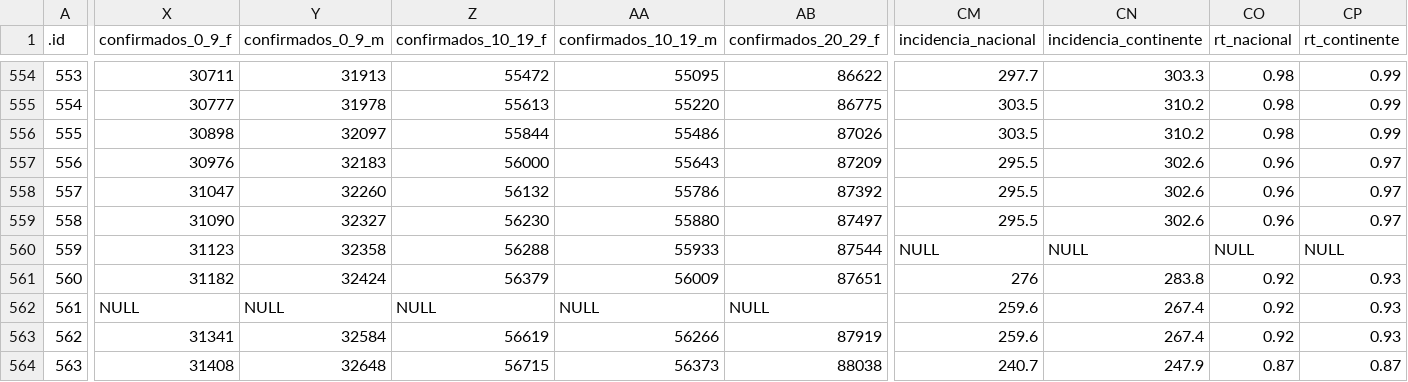
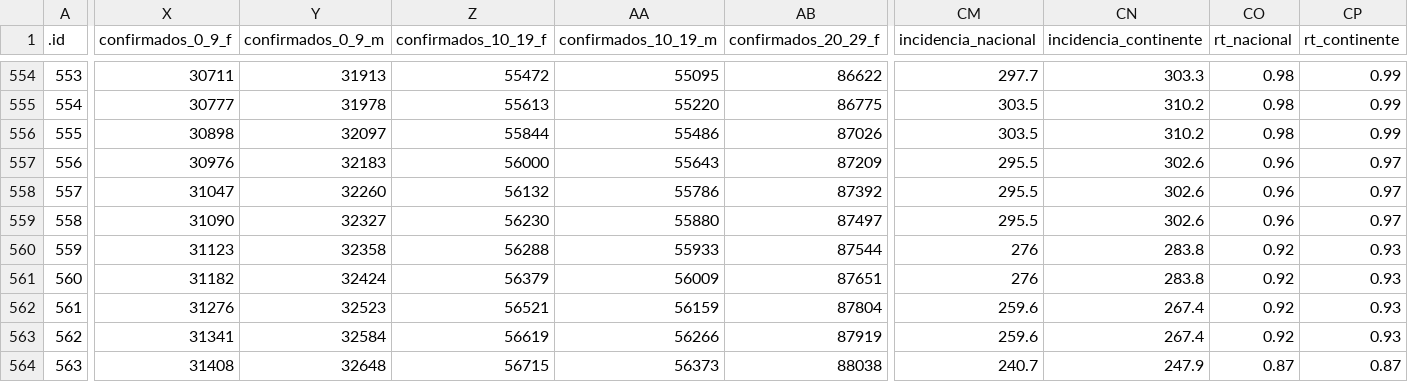
Before and after one commit to CEAUL/Dados_COVID-19_PT, a CSV file: data/covid19pt_DSSG_Orig.csv, drawn as a sheet; only a part is shown, gaps mark what is left out; the diff covers the shown part only; the diff names each change by its address in the sheet, - before the commit and + after, or states it on an @@ line.

Commit message:
Downloaded raw data from scratch.

```diff
--- a/data/covid19pt_DSSG_Orig.csv
+++ b/data/covid19pt_DSSG_Orig.csv
-CM560 (incidencia_nacional): NULL
+CM560 (incidencia_nacional): 276
-CN560 (incidencia_continente): NULL
+CN560 (incidencia_continente): 283.8
-CO560 (rt_nacional): NULL
+CO560 (rt_nacional): 0.92
-CP560 (rt_continente): NULL
+CP560 (rt_continente): 0.93
-X562 (confirmados_0_9_f): NULL
+X562 (confirmados_0_9_f): 31276
-Y562 (confirmados_0_9_m): NULL
+Y562 (confirmados_0_9_m): 32523
-Z562 (confirmados_10_19_f): NULL
+Z562 (confirmados_10_19_f): 56521
-AA562 (confirmados_10_19_m): NULL
+AA562 (confirmados_10_19_m): 56159
-AB562 (confirmados_20_29_f): NULL
+AB562 (confirmados_20_29_f): 87804
```
Also changed, not shown: 31 edited cells elsewhere in this file, 10 other files.
